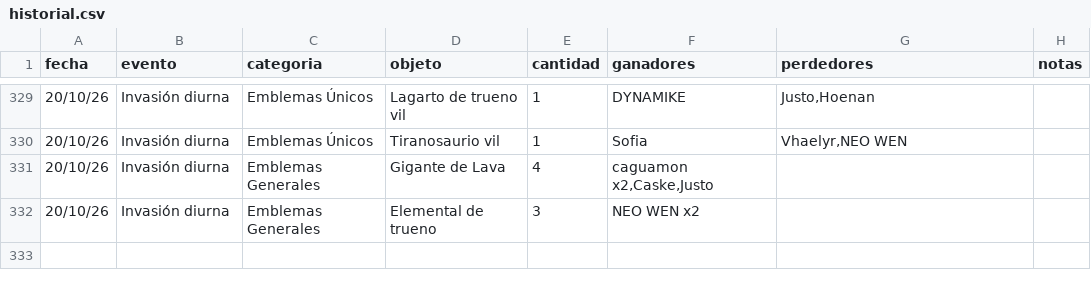
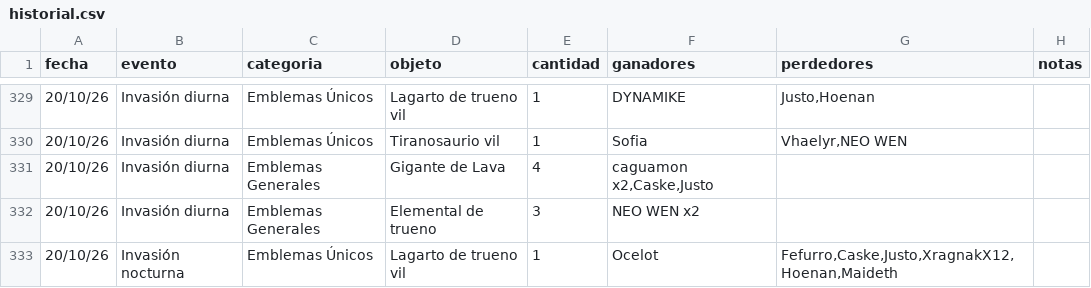
Before and after one commit to apostholz/Bot-Subastas-Prueba-, a CSV file: historial.csv, drawn as a sheet; only a part is shown, gaps mark what is left out; the diff names each change by its address in the sheet, - before the commit and + after, or states it on an @@ line.

Commit message:
Sync historial.csv desde bot (2026-10-21 00:04)

```diff
--- a/historial.csv
+++ b/historial.csv
+row 333: 20/10/26 | Invasión nocturna | Emblemas Únicos | Lagarto de trueno vil | 1 | Ocelot | Fefurro,Caske,Justo,XragnakX12,Hoenan,Maideth
```
